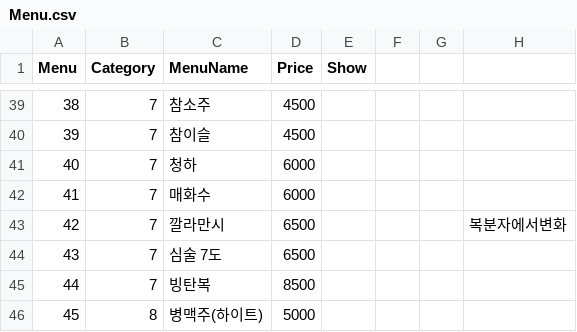
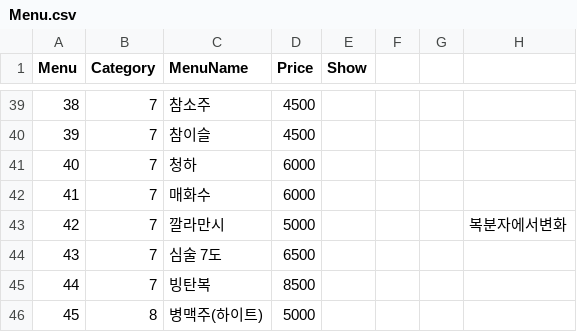
Before and after one commit to cilruat/Tokyolong, a CSV file: SP_Client_Android_BuckGu/Info/Menu.csv, drawn as a sheet; only a part is shown, gaps mark what is left out.

```diff
--- a/SP_Client_Android_BuckGu/Info/Menu.csv
+++ b/SP_Client_Android_BuckGu/Info/Menu.csv
@@ -42,3 +42,3 @@
 41,7,매화수,6000,,,,
-42,7,깔라만시,6500,,,,복분자에서변화
+42,7,깔라만시,5000,,,,복분자에서변화
 43,7,심술 7도,6500,,,,
```
Also changed, not shown: SP_Client_Android_BuckGu/Assets/StreamingAssets/Menu.csv, SP_Server/SP_Server/bin/Debug/Data/Menu.csv, 2 other files.
